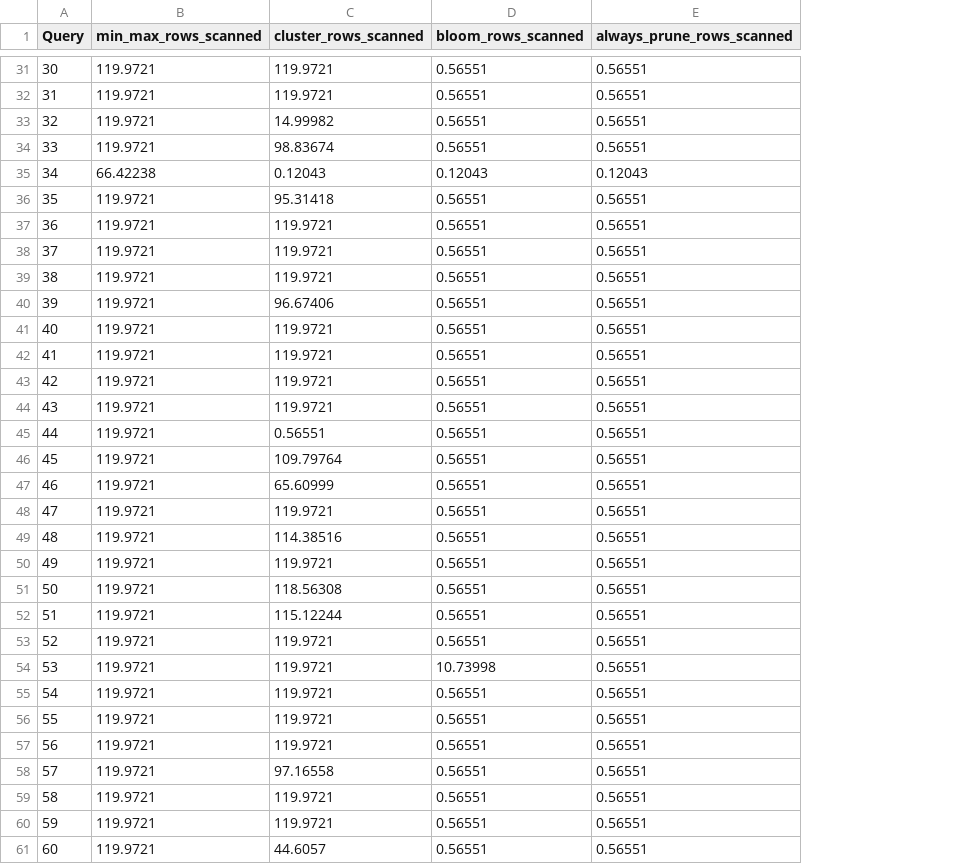
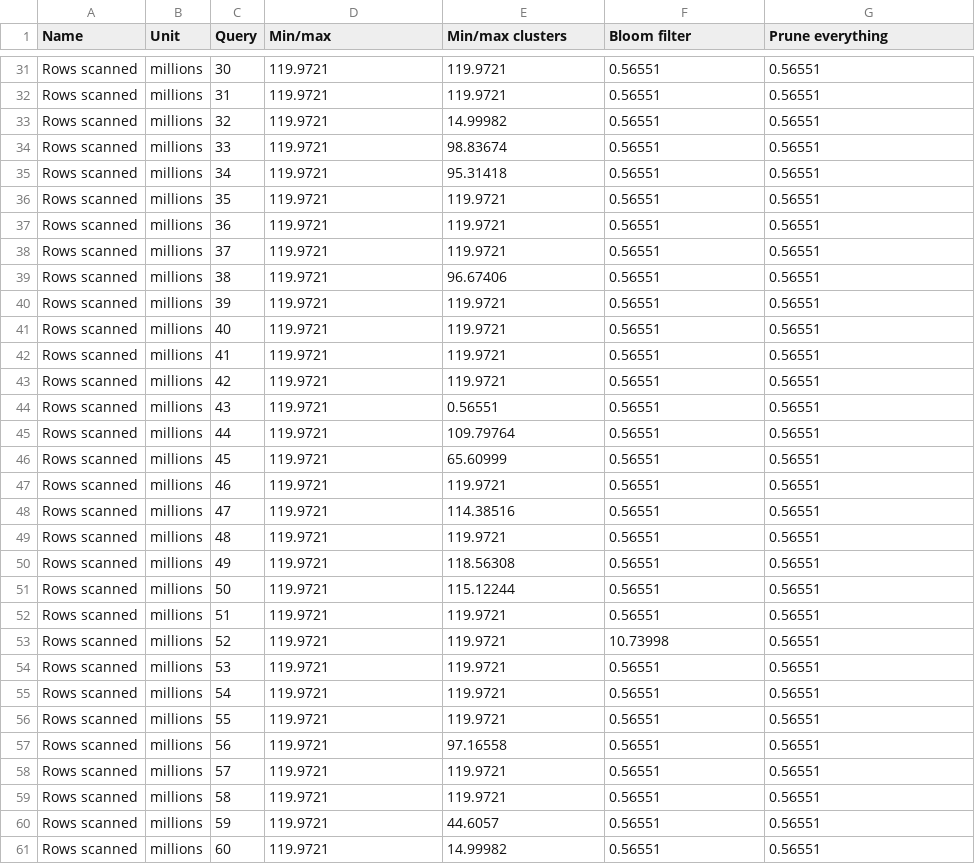
Before and after one commit to Burdmann/duckdb, a CSV file: xperiments_results/test_comment_i/processed/pruning.csv, drawn as a sheet; only a part is shown, gaps mark what is left out; addresses are those after the commit; the diff covers the shown part only; the diff names each change by its address in the sheet, - before the commit and + after, or states it on an @@ line.

```diff
--- a/xperiments_results/test_comment_i/processed/pruning.csv
+++ b/xperiments_results/test_comment_i/processed/pruning.csv
+column A (Name), rows 31-61: all Rows scanned
+column B (Unit), rows 31-61: all millions
-D1: min_max_rows_scanned
+D1: Min/max
-E1: cluster_rows_scanned
+E1: Min/max clusters
-F1: bloom_rows_scanned
+F1: Bloom filter
-G1: always_prune_rows_scanned
+G1: Prune everything
-D35 (Min/max): 66.42238
+D35 (Min/max): 119.9721
-E35 (Min/max clusters): 0.12043
+E35 (Min/max clusters): 95.31418
-F35 (Bloom filter): 0.12043
+F35 (Bloom filter): 0.56551
-G35 (Prune everything): 0.12043
+G35 (Prune everything): 0.56551
-E36 (Min/max clusters): 95.31418
+E36 (Min/max clusters): 119.9721
-E39 (Min/max clusters): 119.9721
+E39 (Min/max clusters): 96.67406
-E40 (Min/max clusters): 96.67406
+E40 (Min/max clusters): 119.9721
-E44 (Min/max clusters): 119.9721
+E44 (Min/max clusters): 0.56551
-E45 (Min/max clusters): 0.56551
+E45 (Min/max clusters): 109.79764
-E46 (Min/max clusters): 109.79764
+E46 (Min/max clusters): 65.60999
-E47 (Min/max clusters): 65.60999
+E47 (Min/max clusters): 119.9721
-E48 (Min/max clusters): 119.9721
+E48 (Min/max clusters): 114.38516
-E49 (Min/max clusters): 114.38516
+E49 (Min/max clusters): 119.9721
-E50 (Min/max clusters): 119.9721
+E50 (Min/max clusters): 118.56308
-E51 (Min/max clusters): 118.56308
+E51 (Min/max clusters): 115.12244
-E52 (Min/max clusters): 115.12244
+E52 (Min/max clusters): 119.9721
-F53 (Bloom filter): 0.56551
+F53 (Bloom filter): 10.73998
-F54 (Bloom filter): 10.73998
+F54 (Bloom filter): 0.56551
-E57 (Min/max clusters): 119.9721
+E57 (Min/max clusters): 97.16558
-E58 (Min/max clusters): 97.16558
+E58 (Min/max clusters): 119.9721
-E60 (Min/max clusters): 119.9721
+E60 (Min/max clusters): 44.6057
-E61 (Min/max clusters): 44.6057
+E61 (Min/max clusters): 14.99982
```
Also changed, not shown: 2 removed rows and 36 edited cells elsewhere in this file, xperiments_results/test_comment_i_sf100/processed/pruning.csv, 25 other files.
